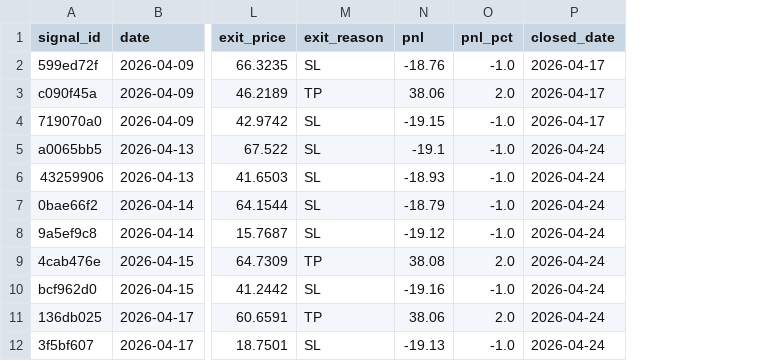
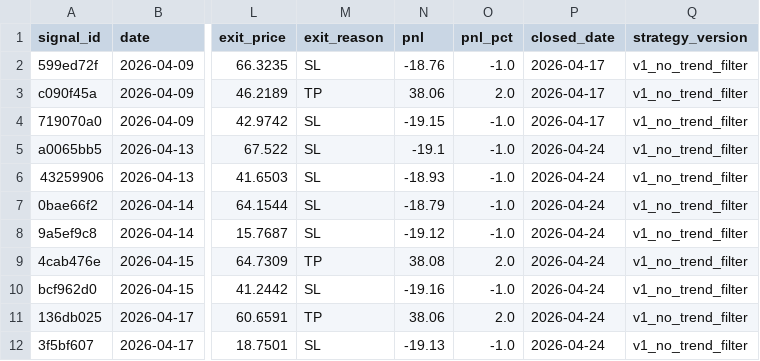
Before and after one commit to DavidCumaru/Systematic_Quant, a CSV file: trades/journal.csv, drawn as a sheet; only a part is shown, gaps mark what is left out; the diff names each change by its address in the sheet, - before the commit and + after, or states it on an @@ line.

Commit message:
audit: 13 corrections + auditable backtest artifact
- pipeline.py: INSERT OR REPLACE + anomaly guard (>3% without corporate action blocked)
- pipeline.py: full upsert per run (removes incremental filter)
- journal.py: weekly_close harmonized to load_data() from DB (not yf.download)
- trainer.py: conditional calibration 3-fold CV, threshold raised 0.005→0.03
- signals/core.py: shared check_trend_filter / compute_sl_tp / should_trade
- execution/engine.py: trend filter + per-ticker params + partial-candle fix
- backtesting/engine.py: trend filter + per-ticker params
- settings.py: stale backtest comment replaced with artifact pointer
- data/market_data.db: rebuilt from scratch (13/30 tickers were stale)
- ticker_params.json: grid-search params for 8 LIVE_TICKERS post-rebuild
- journal.csv: strategy_version column added (historical = v1_no_trend_filter)
- tests: fixture 500→600, anomaly guard test, journal source test
- backtest_artifacts: auditable JSON + final audit report"

```diff
--- a/trades/journal.csv
+++ b/trades/journal.csv
+column Q (strategy_version), rows 2-12: all v1_no_trend_filter
```
Also changed, not shown: 19 other files.
